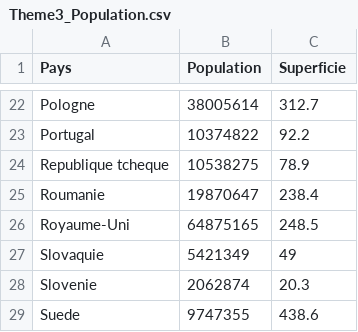
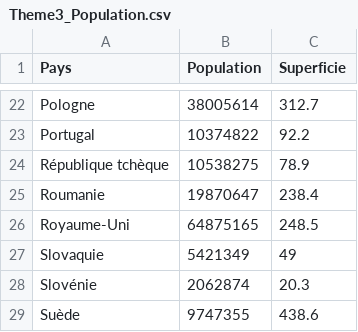
Before and after one commit to Peya6002/nsi, a CSV file: SNT/Theme3_Population.csv, drawn as a sheet; only a part is shown, gaps mark what is left out.

Commit message:
Update Theme3_Population.csv

```diff
--- a/SNT/Theme3_Population.csv
+++ b/SNT/Theme3_Population.csv
@@ -23,3 +23,3 @@ Pologne;38005614;312.7
 Portugal;10374822;92.2
-Republique tcheque;10538275;78.9
+République tchèque;10538275;78.9
 Roumanie;19870647;238.4
@@ -27,3 +27,3 @@ Royaume-Uni;64875165;248.5
 Slovaquie;5421349;49
-Slovenie;2062874;20.3
-Suede;9747355;438.6
+Slovénie;2062874;20.3
+Suède;9747355;438.6
```
